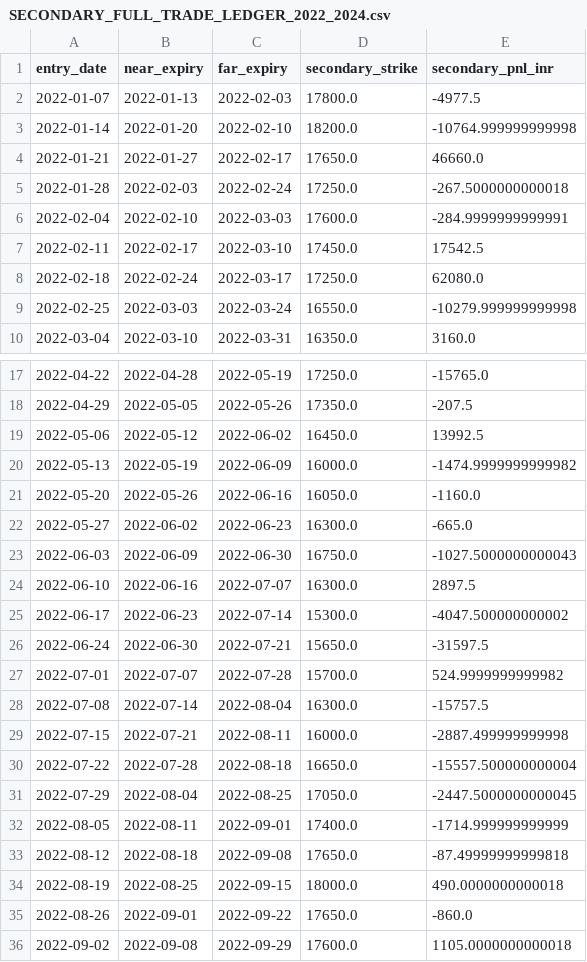
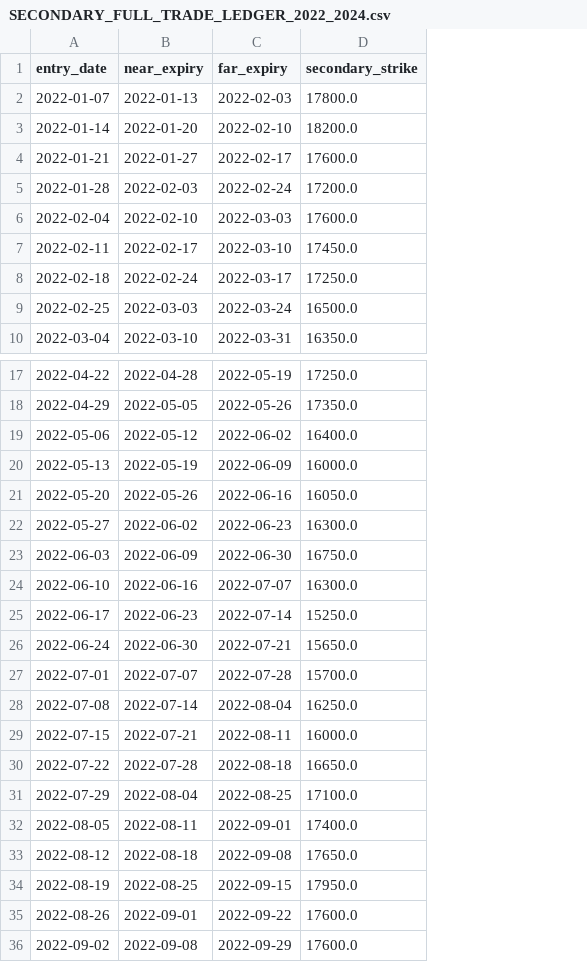
Before and after one commit to vishnuvcr/NoDip-Stage-1, a CSV file: reports/nifty_calendar/SECONDARY_FULL_TRADE_LEDGER_2022_2024.csv, drawn as a sheet; only a part is shown, gaps mark what is left out; the diff covers the shown part only; the diff names each change by its address in the sheet, - before the commit and + after, or states it on an @@ line.

Commit message:
Sync corrected P5 reconciliation into P6 manuscript branch

```diff
--- a/reports/nifty_calendar/SECONDARY_FULL_TRADE_LEDGER_2022_2024.csv
+++ b/reports/nifty_calendar/SECONDARY_FULL_TRADE_LEDGER_2022_2024.csv
-column E (secondary_pnl_inr), rows 2-10: -4977.5 | -10764.999999999998 | 46660.0 | -267.5000000000018 | -284.9999999999991 | 17542.5 | 62080.0 | -10279.999999999998 | 3160.0; rows 17-36: -15765.0 | -207.5 | 13992.5 | -1474.9999999999982 | -1160.0 | -665.0 | -1027.5000000000043 | 2897.5 | -4047.500000000002 | -31597.5 | 524.9999999999982 | -15757.5 | -2887.499999999998 | -15557.500000000004 | -2447.5000000000045 | -1714.999999999999 | -87.49999999999818 | 490.0000000000018 | -860.0 | 1105.0000000000018
-D4 (secondary_strike): 17650.0
+D4 (secondary_strike): 17600.0
-D5 (secondary_strike): 17250.0
+D5 (secondary_strike): 17200.0
-D9 (secondary_strike): 16550.0
+D9 (secondary_strike): 16500.0
-D19 (secondary_strike): 16450.0
+D19 (secondary_strike): 16400.0
-D25 (secondary_strike): 15300.0
+D25 (secondary_strike): 15250.0
-D28 (secondary_strike): 16300.0
+D28 (secondary_strike): 16250.0
-D31 (secondary_strike): 17050.0
+D31 (secondary_strike): 17100.0
-D34 (secondary_strike): 18000.0
+D34 (secondary_strike): 17950.0
-D35 (secondary_strike): 17650.0
+D35 (secondary_strike): 17600.0
```
Also changed, not shown: 3 edited cells elsewhere in this file.
